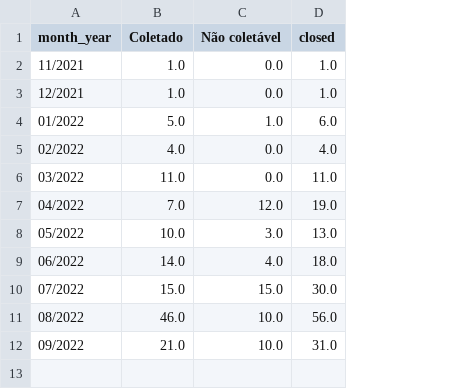
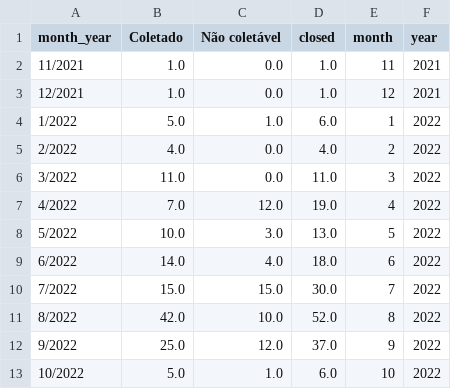
Before and after one commit to MPMG-DCC-UFMG/F01-gerenciamento, a CSV file: dashboard/data/count_epics_month.csv, drawn as a sheet; removed rows and columns are numbered as before the commit, all else as after; the diff names each change by its address in the sheet, - before the commit and + after, or states it on an @@ line.

```diff
--- a/dashboard/data/count_epics_month.csv
+++ b/dashboard/data/count_epics_month.csv
+column E (month), rows 2-10: 11 | 12 | 1 | 2 | 3 | 4 | 5 | 6 | 7
+column F (year), rows 2-10: 2021 | 2021 | 2022 | 2022 | 2022 | 2022 | 2022 | 2022 | 2022
-A4 (month_year): 01/2022
+A4 (month_year): 1/2022
-A5 (month_year): 02/2022
+A5 (month_year): 2/2022
-A6 (month_year): 03/2022
+A6 (month_year): 3/2022
-A7 (month_year): 04/2022
+A7 (month_year): 4/2022
-A8 (month_year): 05/2022
+A8 (month_year): 5/2022
-A9 (month_year): 06/2022
+A9 (month_year): 6/2022
-A10 (month_year): 07/2022
+A10 (month_year): 7/2022
-row 11: 08/2022 | 46.0 | 10.0 | 56.0
-row 12: 09/2022 | 21.0 | 10.0 | 31.0
+row 11: 8/2022 | 42.0 | 10.0 | 52.0 | 8 | 2022
+row 12: 9/2022 | 25.0 | 12.0 | 37.0 | 9 | 2022
+row 13: 10/2022 | 5.0 | 1.0 | 6.0 | 10 | 2022
```
Also changed, not shown: dashboard/data/closed_df.csv, dashboard/data/epics.csv, 12 other files.
